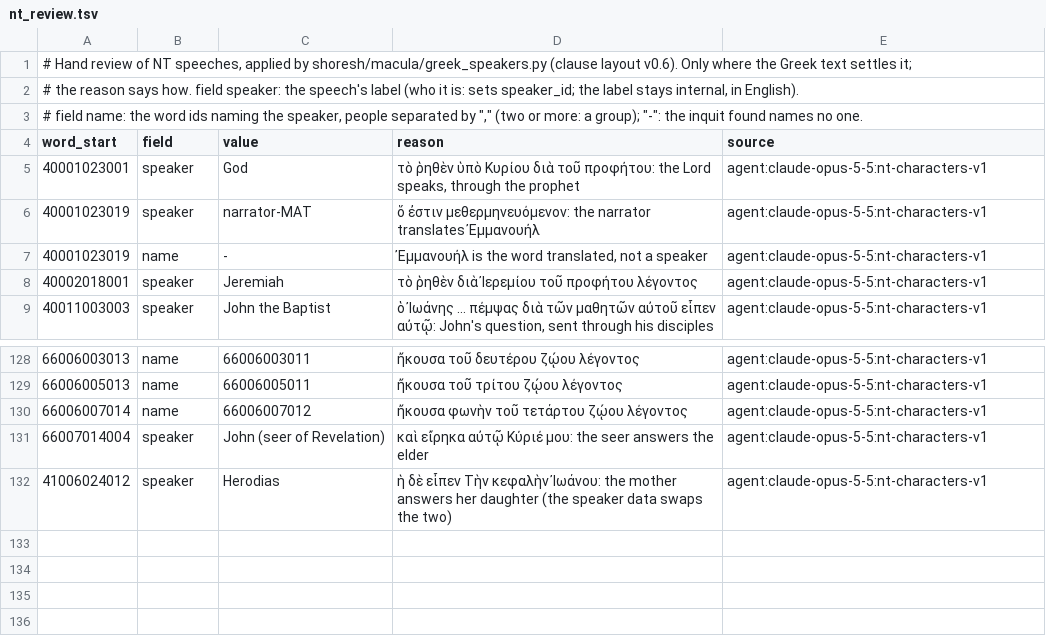
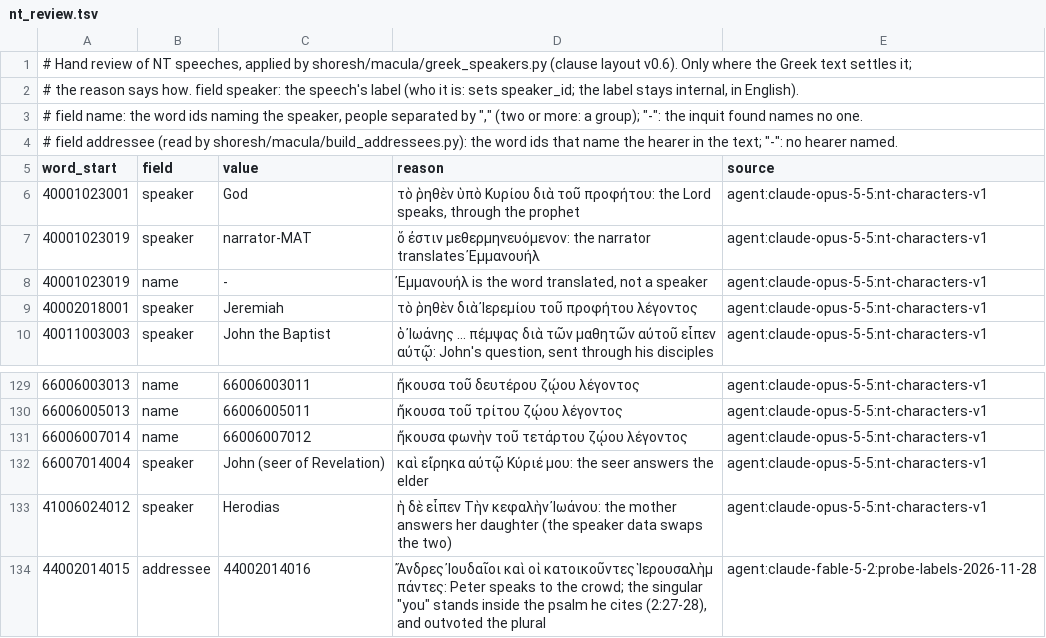
Before and after one commit to bcv-commons/bcv-query, a TSV file: resources/speaker_quotations/nt_review.tsv, drawn as a sheet; only a part is shown, gaps mark what is left out; the diff names each change by its address in the sheet, - before the commit and + after, or states it on an @@ line.

Commit message:
feat(probes): probe sets in a compact form, no Hebrew spelled out: real pairs of New Testament clauses that differ in one thing (3,446 / 3,382), and probes made by code from a catalogue of default changes (20 families; 79,583 / 56,961 probes, 2,810 / 2,507 marked as the default spread), a changed word being a pointer to a real word of the same edition with the wanted form; checks by the difference function, by the layer model reading the changed verse back (84% / 83% as meant) and by the text without points; the difference function reads the Hebrew New Testaments, names finite against not, and takes a feature not given as unknown; fix(speaker layer): Acts 2:14-36 is said to the crowd (review row, new field addressee); fix(probe labels): plural size read the tree one off; label tables hold Hebrew-side values only, the Greek side apart; the "we" value without each voting edition on the Hebrew words

```diff
--- a/resources/speaker_quotations/nt_review.tsv
+++ b/resources/speaker_quotations/nt_review.tsv
+row 4: # field addressee (read by shoresh/macula/build_addressees.py): the word ids that name the hearer in the text; "-": no hearer named.
+row 134: 44002014015 | addressee | 44002014016 | Ἄνδρες Ἰουδαῖοι καὶ οἱ κατοικοῦντες Ἱερουσαλὴμ πάντες: Peter speaks to the crowd; the singular "you" stands inside the psalm he cites (2:27-28), and outvoted the plural | agent:claude-fable-5-2:probe-labels-2026-11-28
```
Also changed, not shown: 7 other files.
